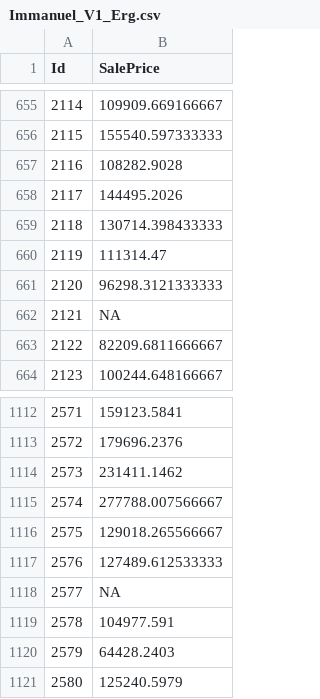
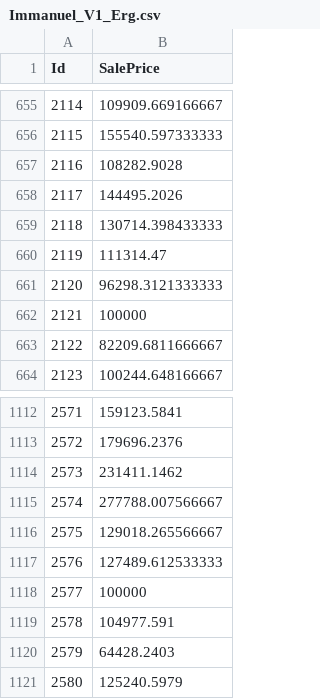
Before and after one commit to EcurbeeL/teamProject, a CSV file: Immanuel_V1_Erg.csv, drawn as a sheet; only a part is shown, gaps mark what is left out.

```diff
--- a/Immanuel_V1_Erg.csv
+++ b/Immanuel_V1_Erg.csv
@@ -661,3 +661,3 @@ Id,SalePrice
 2120,96298.3121333333
-2121,NA
+2121,100000
 2122,82209.6811666667
@@ -1117,3 +1117,3 @@ Id,SalePrice
 2576,127489.612533333
-2577,NA
+2577,100000
 2578,104977.591
```
Also changed, not shown: 2 other files.
